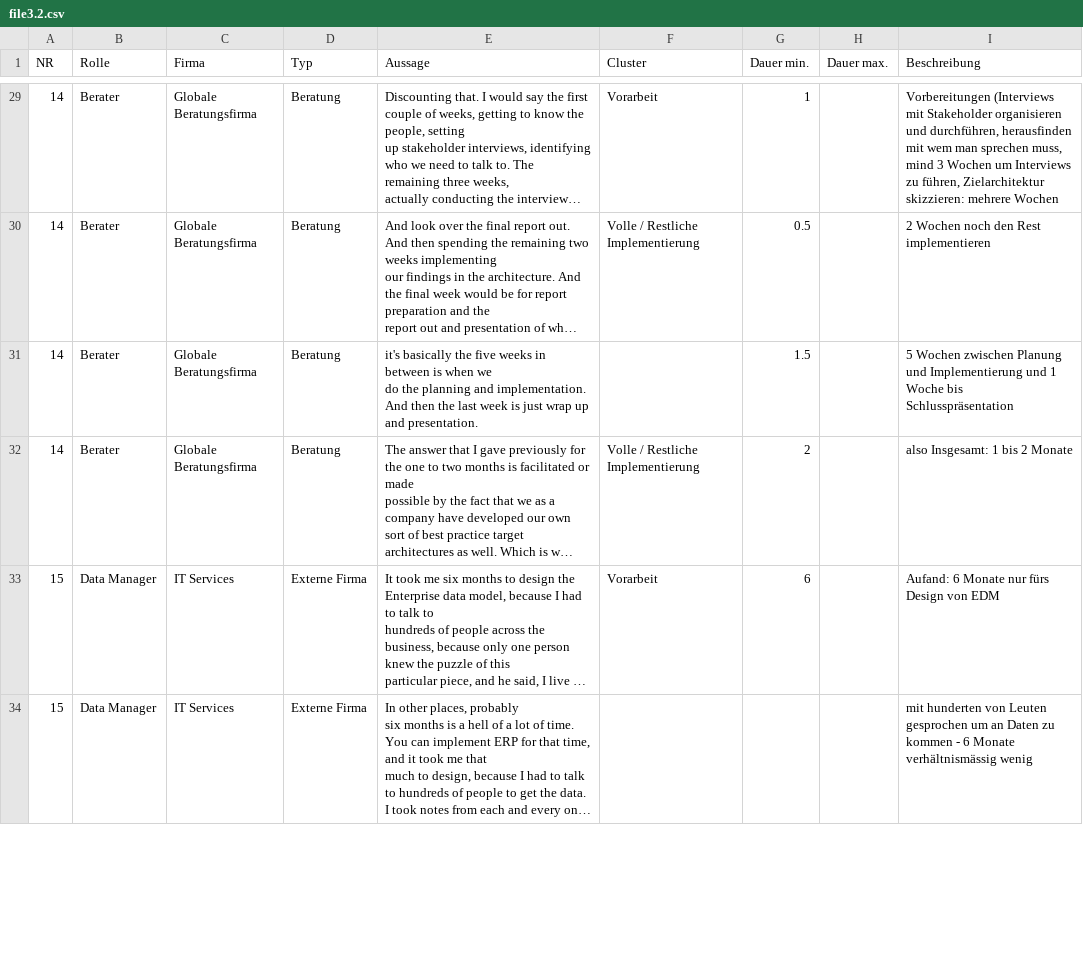
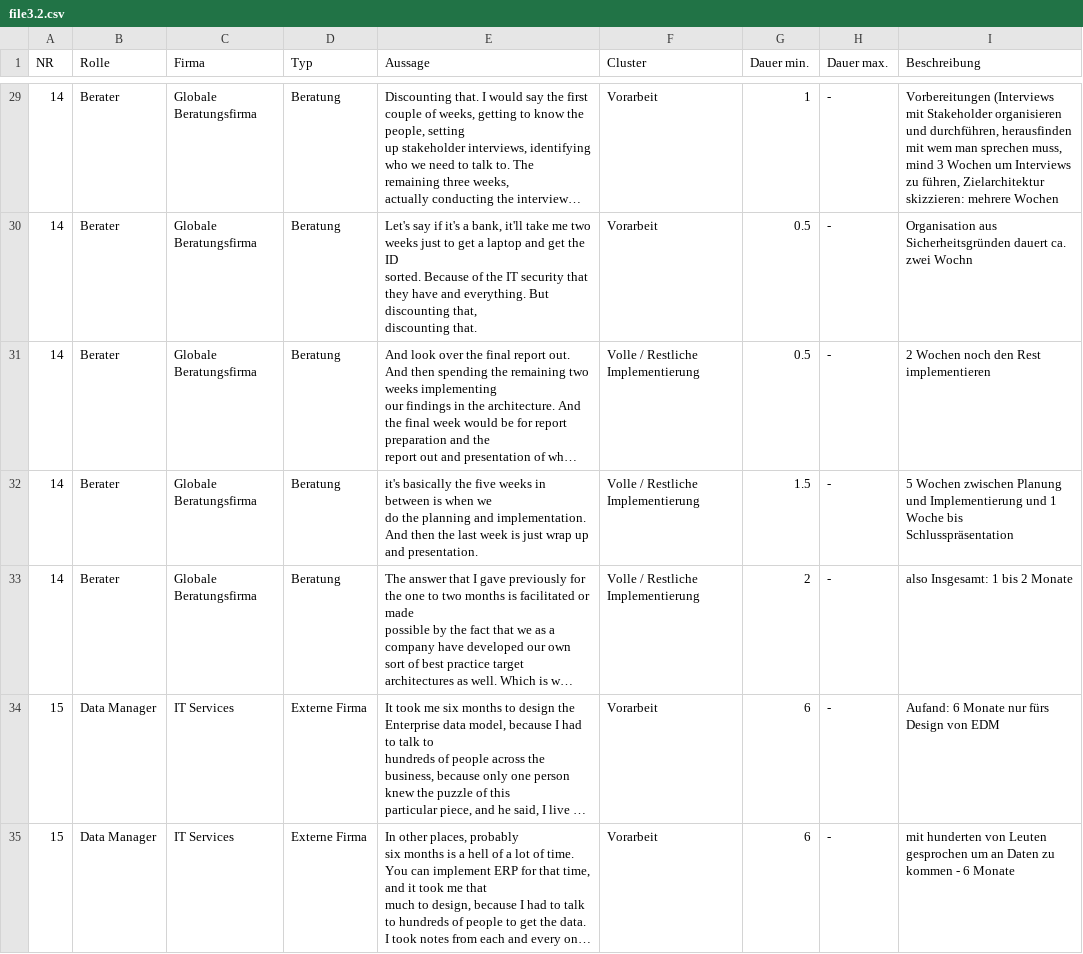
Before and after one commit to finnstraehle/mindra-ai, a CSV file: data/file3.2.csv, drawn as a sheet; only a part is shown, gaps mark what is left out; long unchanged cells end in …; addresses are those after the commit; ↵ is a line break in a cell; the diff covers the shown part only; the diff names each change by its address in the sheet, - before the commit and + after, or states it on an @@ line.

```diff
--- a/data/file3.2.csv
+++ b/data/file3.2.csv
-H29 (Dauer max.): (empty)
+H29 (Dauer max.): -
+row 30: 14 | Berater | Globale Beratungsfirma | Beratung | Let's say if it's a bank, it'll take me two weeks just to get a laptop and get the ID ↵ sorted. Because of the IT security that they have and everything. But discounting that, ↵ discounting that. | Vorarbeit | 0.5 | - | Organisation aus Sicherheitsgründen dauert ca. zwei Wochn
-H31:H35 (Dauer max.): (empty)
+H31:H35 (Dauer max.): -
-F32 (Cluster): (empty)
+F32 (Cluster): Volle / Restliche Implementierung
-F35 (Cluster): (empty)
+F35 (Cluster): Vorarbeit
-G35 (Dauer min.): (empty)
+G35 (Dauer min.): 6
-I35 (Beschreibung): …6 Monate verhältnismässig wenig
+I35 (Beschreibung): …6 Monate
```
Also changed, not shown: 2 added rows, 8 removed rows and 115 edited cells elsewhere in this file, data/file1.csv, data/file2.2.csv, 7 other files.
